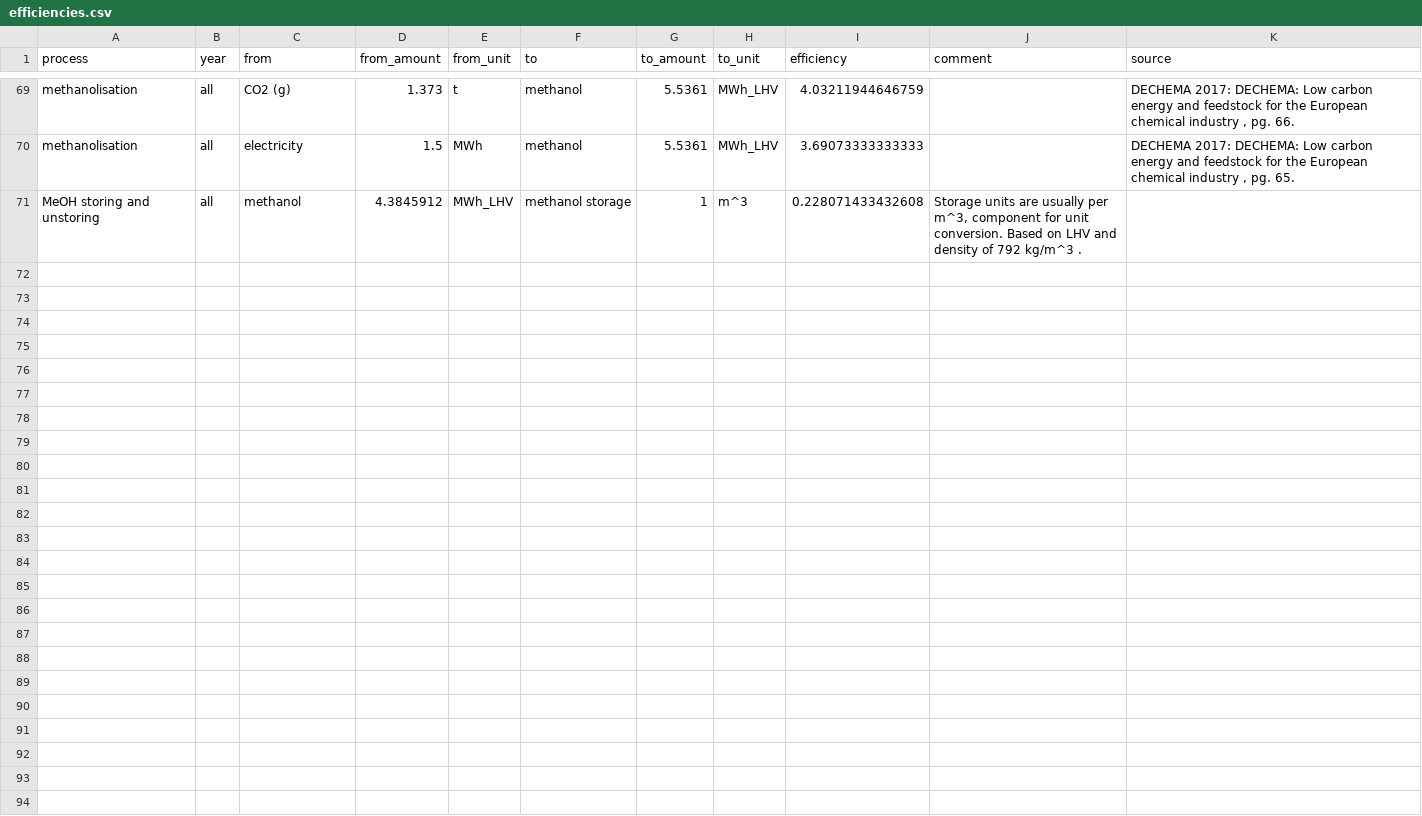
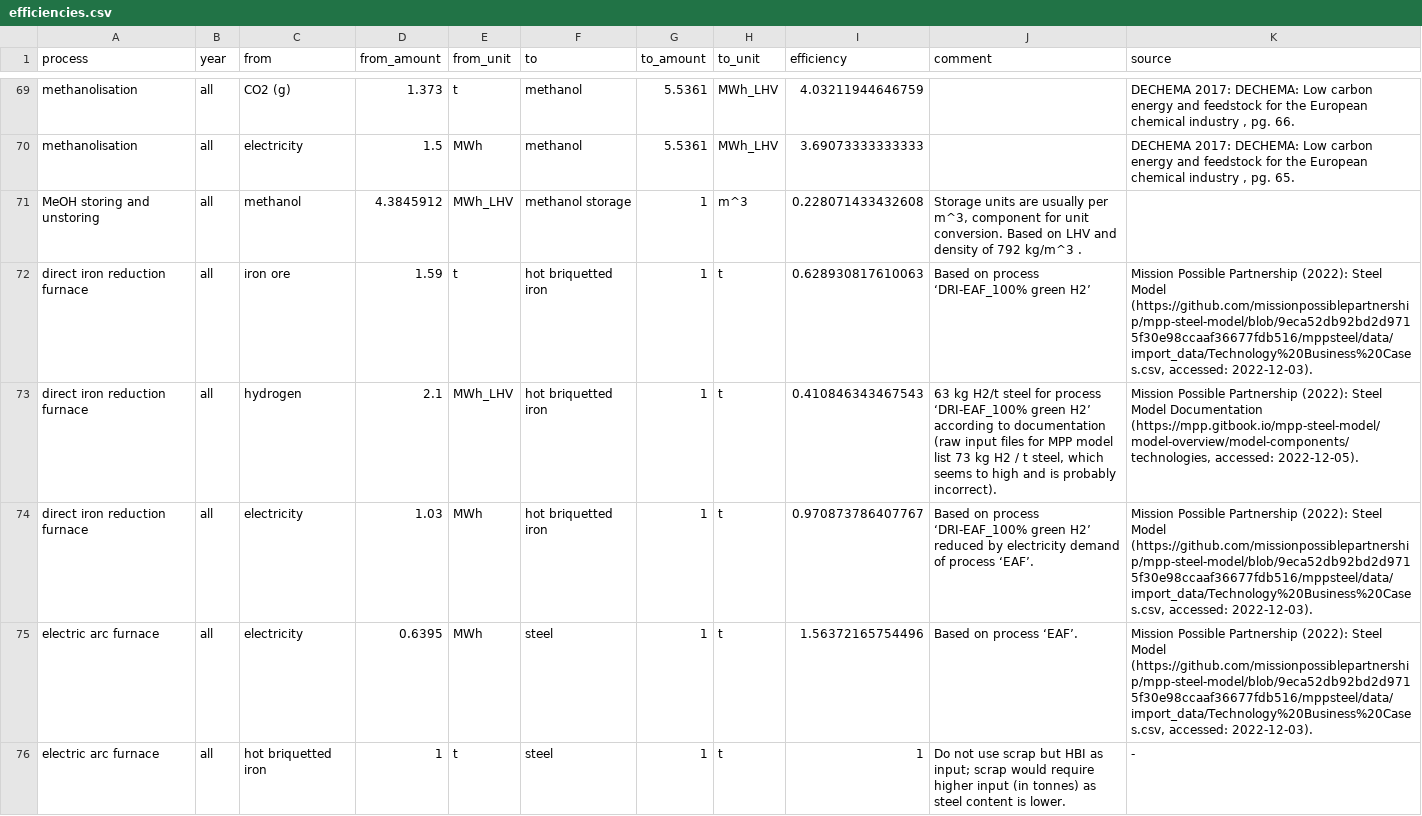
Before and after one commit to euronion/trace, a CSV file: data/efficiencies.csv, drawn as a sheet; only a part is shown, gaps mark what is left out; the diff names each change by its address in the sheet, - before the commit and + after, or states it on an @@ line.

Commit message:
Add prototype ESC for steel exports.

```diff
--- a/data/efficiencies.csv
+++ b/data/efficiencies.csv
+row 72: direct iron reduction furnace | all | iron ore | 1.59 | t | hot briquetted iron | 1 | t | 0.628930817610063 | Based on process ‘DRI-EAF_100% green H2’ | Mission Possible Partnership (2022): Steel Model (https://github.com/missionpossiblepartnership/mpp-steel-model/blob/9eca52db92bd2d9715f30e98ccaaf36677fdb516/mppsteel/data/import_data/Technology%20Business%20Cases.csv, accessed: 2022-12-03).
+row 73: direct iron reduction furnace | all | hydrogen | 2.1 | MWh_LHV | hot briquetted iron | 1 | t | 0.410846343467543 | 63 kg H2/t steel for process ‘DRI-EAF_100% green H2’ according to documentation (raw input files for MPP model list 73 kg H2 / t steel, which seems to high and is probably incorrect). | Mission Possible Partnership (2022): Steel Model Documentation (https://mpp.gitbook.io/mpp-steel-model/model-overview/model-components/technologies, accessed: 2022-12-05).
+row 74: direct iron reduction furnace | all | electricity | 1.03 | MWh | hot briquetted iron | 1 | t | 0.970873786407767 | Based on process ‘DRI-EAF_100% green H2’ reduced by electricity demand of process ‘EAF’. | Mission Possible Partnership (2022): Steel Model (https://github.com/missionpossiblepartnership/mpp-steel-model/blob/9eca52db92bd2d9715f30e98ccaaf36677fdb516/mppsteel/data/import_data/Technology%20Business%20Cases.csv, accessed: 2022-12-03).
+row 75: electric arc furnace | all | electricity | 0.6395 | MWh | steel | 1 | t | 1.56372165754496 | Based on process ‘EAF’. | Mission Possible Partnership (2022): Steel Model (https://github.com/missionpossiblepartnership/mpp-steel-model/blob/9eca52db92bd2d9715f30e98ccaaf36677fdb516/mppsteel/data/import_data/Technology%20Business%20Cases.csv, accessed: 2022-12-03).
+row 76: electric arc furnace | all | hot briquetted iron | 1 | t | steel | 1 | t | 1 | Do not use scrap but HBI as input; scrap would require higher input (in tonnes) as steel content is lower. | -
```
Also changed, not shown: data/shipping.csv, 8 other files.
